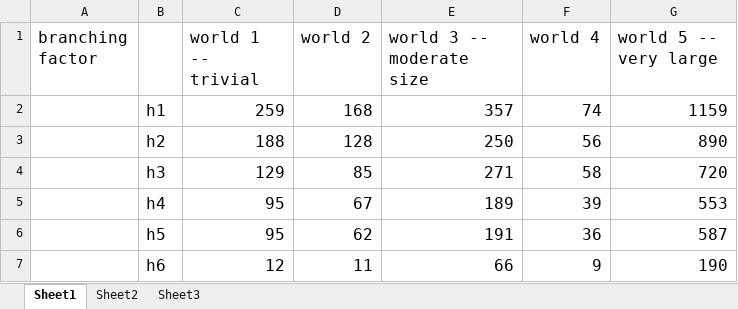
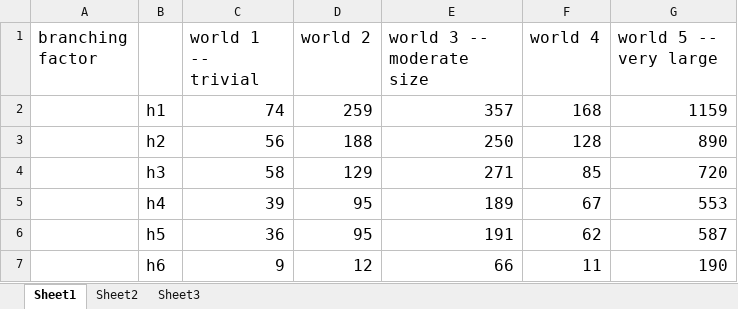
Before and after one commit to pluxsuwong/Polo_CS4341_Projects, an Excel workbook: Project_1/Graph of nodes expanded.xlsx, sheet Sheet1, drawn as a sheet; values as stored, in another font and other column widths than the file's, no borders; charts and pictures not drawn; the diff names each change by its address in the sheet, - before the commit and + after, or states it on an @@ line.

Commit message:
Reordering worlds in writeup and Graph of nodes expanded

```diff
--- a/Project_1/Graph of nodes expanded.xlsx (sheet Sheet1)
+++ b/Project_1/Graph of nodes expanded.xlsx (sheet Sheet1)
-C2 (world 1 -- trivial): 259
+C2 (world 1 -- trivial): 74
-D2 (world 2): 168
+D2 (world 2): 259
-F2 (world 4): 74
+F2 (world 4): 168
-C3 (world 1 -- trivial): 188
+C3 (world 1 -- trivial): 56
-D3 (world 2): 128
+D3 (world 2): 188
-F3 (world 4): 56
+F3 (world 4): 128
-C4 (world 1 -- trivial): 129
+C4 (world 1 -- trivial): 58
-D4 (world 2): 85
+D4 (world 2): 129
-F4 (world 4): 58
+F4 (world 4): 85
-C5 (world 1 -- trivial): 95
+C5 (world 1 -- trivial): 39
-D5 (world 2): 67
+D5 (world 2): 95
-F5 (world 4): 39
+F5 (world 4): 67
-C6 (world 1 -- trivial): 95
+C6 (world 1 -- trivial): 36
-D6 (world 2): 62
+D6 (world 2): 95
-F6 (world 4): 36
+F6 (world 4): 62
-C7 (world 1 -- trivial): 12
+C7 (world 1 -- trivial): 9
-D7 (world 2): 11
+D7 (world 2): 12
-F7 (world 4): 9
+F7 (world 4): 11
```
Also changed, not shown: charts or pictures, 1 other file.
